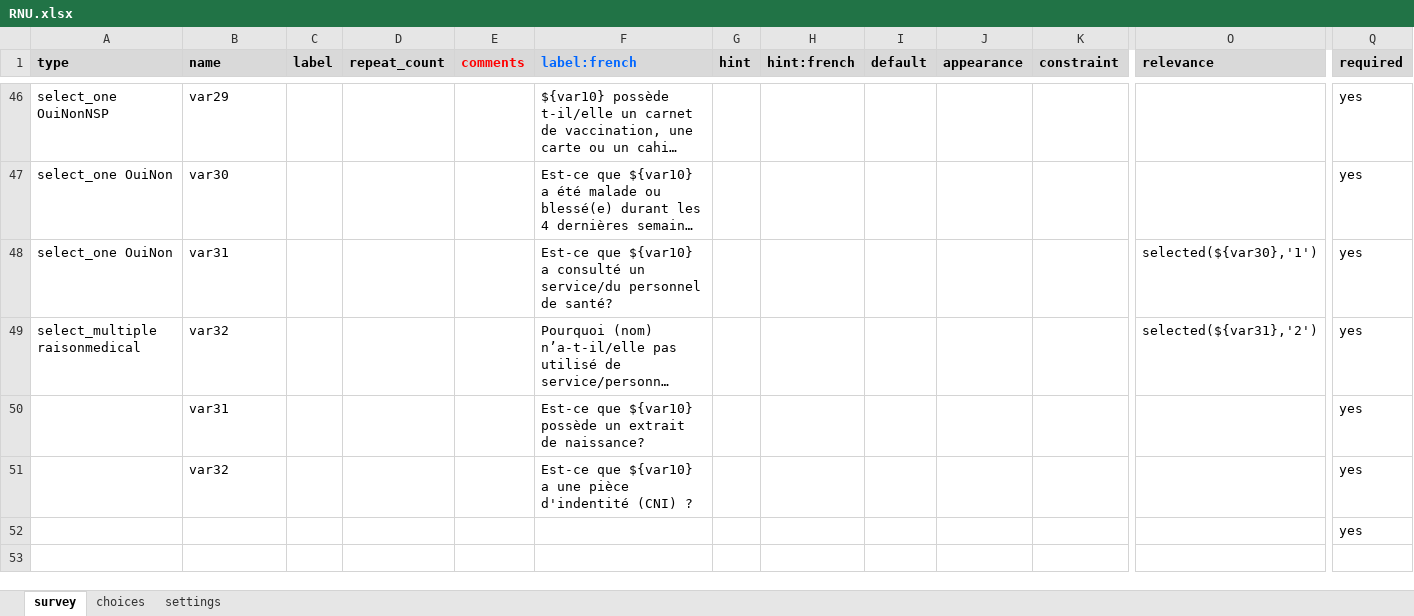
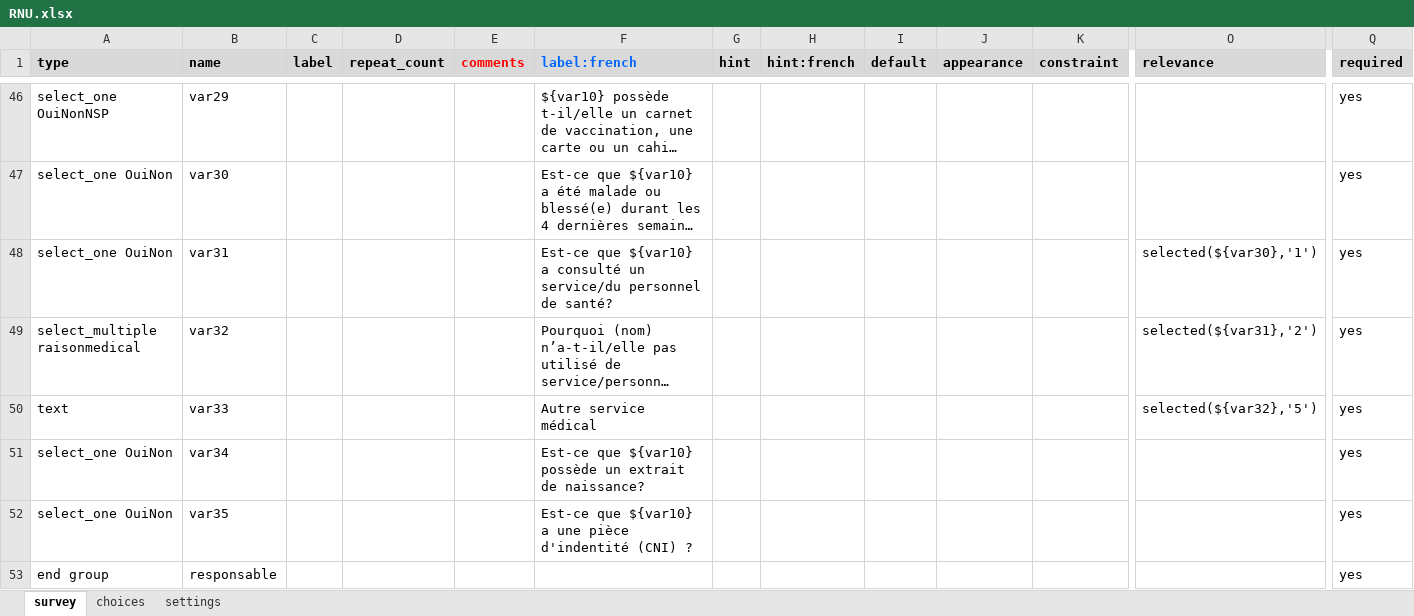
Before and after one commit to Abson-dev/ISRA-RNU, an Excel workbook: Project report/Ouputs/ODK/RNU.xlsx, sheet survey, drawn as a sheet; only a part is shown, gaps mark what is left out; long unchanged cells end in …; values as stored, in another font and other column widths than the file's, no borders; conditional formats not drawn; removed rows and columns are numbered as before the commit, all else as after; rows hold the shown columns only; the diff covers the shown part only; the diff names each change by its address in the sheet, - before the commit and + after, or states it on an @@ line.

Commit message:
Update RNU.xlsx

```diff
--- a/Project report/Ouputs/ODK/RNU.xlsx (sheet survey)
+++ b/Project report/Ouputs/ODK/RNU.xlsx (sheet survey)
+row 50: text | var33 |  |  |  | Autre service médical |  |  |  |  |  | selected(${var32},'5') | yes
-A51:A52 (type): (empty)
+A51:A52 (type): select_one OuiNon
-B51 (name): var31
+B51 (name): var34
-B52 (name): var32
+B52 (name): var35
-row 52:  |  |  |  |  |  |  |  |  |  |  |  | yes
+row 53: end group | responsable |  |  |  |  |  |  |  |  |  |  | yes
```
Also changed, not shown: 57 added rows elsewhere in this sheet, sheet choices, sheet settings.
